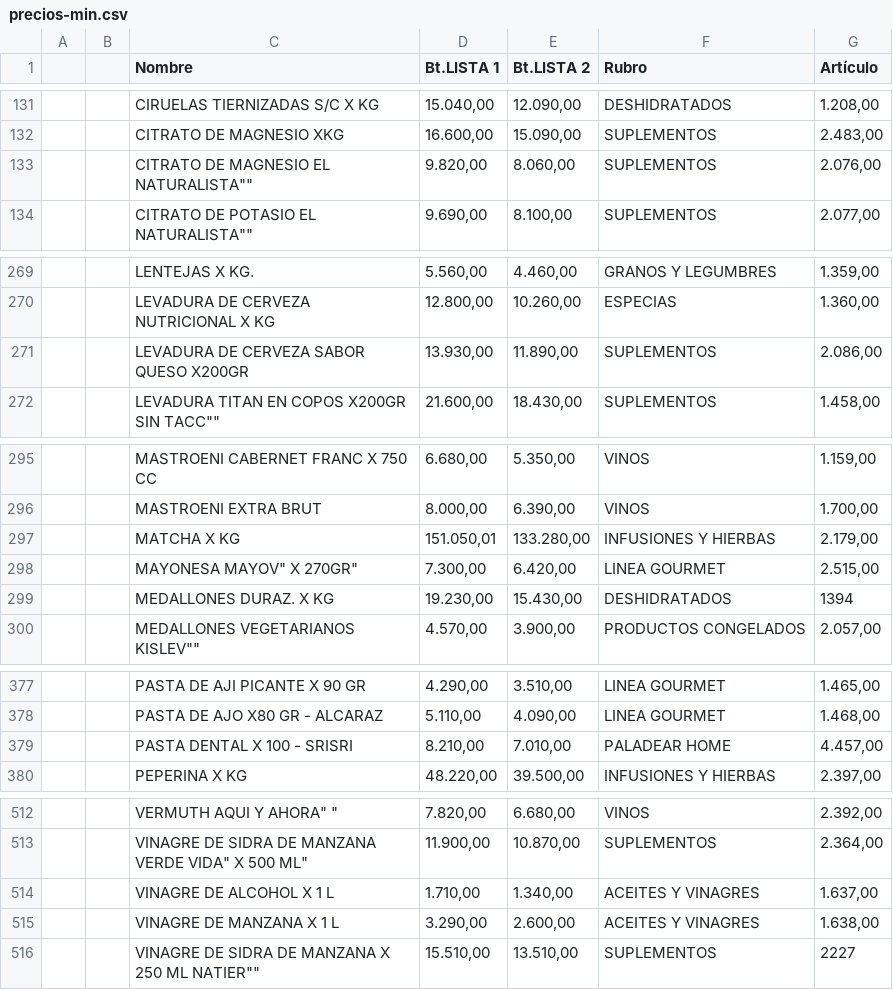
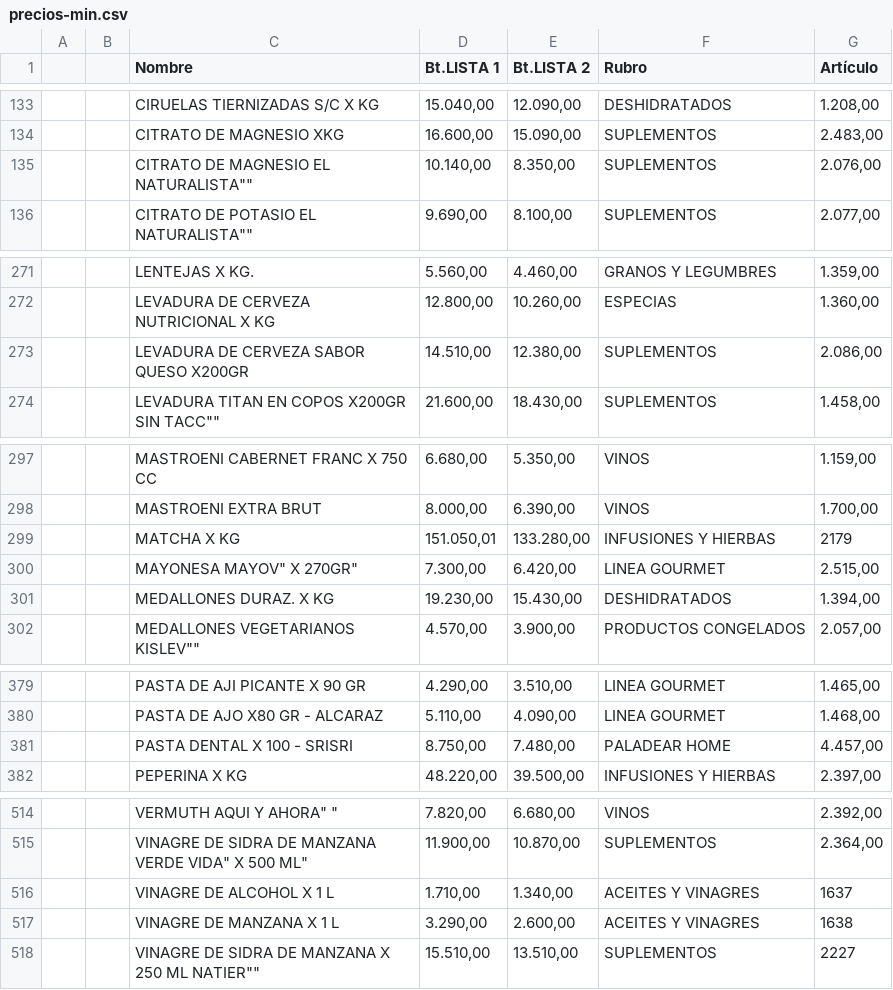
Before and after one commit to paladear/paladeartienda, a CSV file: precios-min.csv, drawn as a sheet; only a part is shown, gaps mark what is left out; the diff covers the shown part only.

```diff
--- a/precios-min.csv
+++ b/precios-min.csv
@@ -132,3 +134,3 @@
 ,,CITRATO DE MAGNESIO XKG,"16.600,00","15.090,00",SUPLEMENTOS,"2.483,00"
-,,"CITRATO DE MAGNESIO EL NATURALISTA""""","9.820,00","8.060,00",SUPLEMENTOS,"2.076,00"
+,,"CITRATO DE MAGNESIO EL NATURALISTA""""","10.140,00","8.350,00",SUPLEMENTOS,"2.076,00"
 ,,"CITRATO DE POTASIO EL NATURALISTA""""","9.690,00","8.100,00",SUPLEMENTOS,"2.077,00"
@@ -270,3 +272,3 @@
 ,,LEVADURA DE CERVEZA NUTRICIONAL X KG,"12.800,00","10.260,00",ESPECIAS,"1.360,00"
-,,LEVADURA DE CERVEZA SABOR QUESO X200GR,"13.930,00","11.890,00",SUPLEMENTOS,"2.086,00"
+,,LEVADURA DE CERVEZA SABOR QUESO X200GR,"14.510,00","12.380,00",SUPLEMENTOS,"2.086,00"
 ,,"LEVADURA TITAN EN COPOS X200GR SIN TACC""""","21.600,00","18.430,00",SUPLEMENTOS,"1.458,00"
@@ -296,5 +298,5 @@
 ,,MASTROENI EXTRA BRUT,"8.000,00","6.390,00",VINOS,"1.700,00"
-,,MATCHA X KG,"151.050,01","133.280,00",INFUSIONES Y HIERBAS,"2.179,00"
+,,MATCHA X KG,"151.050,01","133.280,00",INFUSIONES Y HIERBAS,2179
 ,,"MAYONESA MAYOV"" X 270GR""","7.300,00","6.420,00",LINEA GOURMET,"2.515,00"
-,,MEDALLONES DURAZ. X KG,"19.230,00","15.430,00",DESHIDRATADOS,1394
+,,MEDALLONES DURAZ. X KG,"19.230,00","15.430,00",DESHIDRATADOS,"1.394,00"
 ,,"MEDALLONES VEGETARIANOS KISLEV""""","4.570,00","3.900,00",PRODUCTOS CONGELADOS,"2.057,00"
@@ -378,3 +380,3 @@
 ,,PASTA DE AJO X80 GR - ALCARAZ,"5.110,00","4.090,00",LINEA GOURMET,"1.468,00"
-,,PASTA DENTAL X 100 - SRISRI,"8.210,00","7.010,00",PALADEAR HOME,"4.457,00"
+,,PASTA DENTAL X 100 - SRISRI,"8.750,00","7.480,00",PALADEAR HOME,"4.457,00"
 ,,PEPERINA X KG,"48.220,00","39.500,00",INFUSIONES Y HIERBAS,"2.397,00"
@@ -513,4 +515,4 @@
 ,,"VINAGRE DE SIDRA DE MANZANA VERDE VIDA"" X 500 ML""","11.900,00","10.870,00",SUPLEMENTOS,"2.364,00"
-,,VINAGRE DE ALCOHOL X 1 L,"1.710,00","1.340,00",ACEITES Y VINAGRES,"1.637,00"
-,,VINAGRE DE MANZANA X 1 L,"3.290,00","2.600,00",ACEITES Y VINAGRES,"1.638,00"
+,,VINAGRE DE ALCOHOL X 1 L,"1.710,00","1.340,00",ACEITES Y VINAGRES,1637
+,,VINAGRE DE MANZANA X 1 L,"3.290,00","2.600,00",ACEITES Y VINAGRES,1638
 ,,"VINAGRE DE SIDRA DE MANZANA X 250 ML NATIER""""","15.510,00","13.510,00",SUPLEMENTOS,2227
```
Also changed, not shown: 2 added rows and 14 edited cells elsewhere in this file, info-min.csv, 2 other files.
